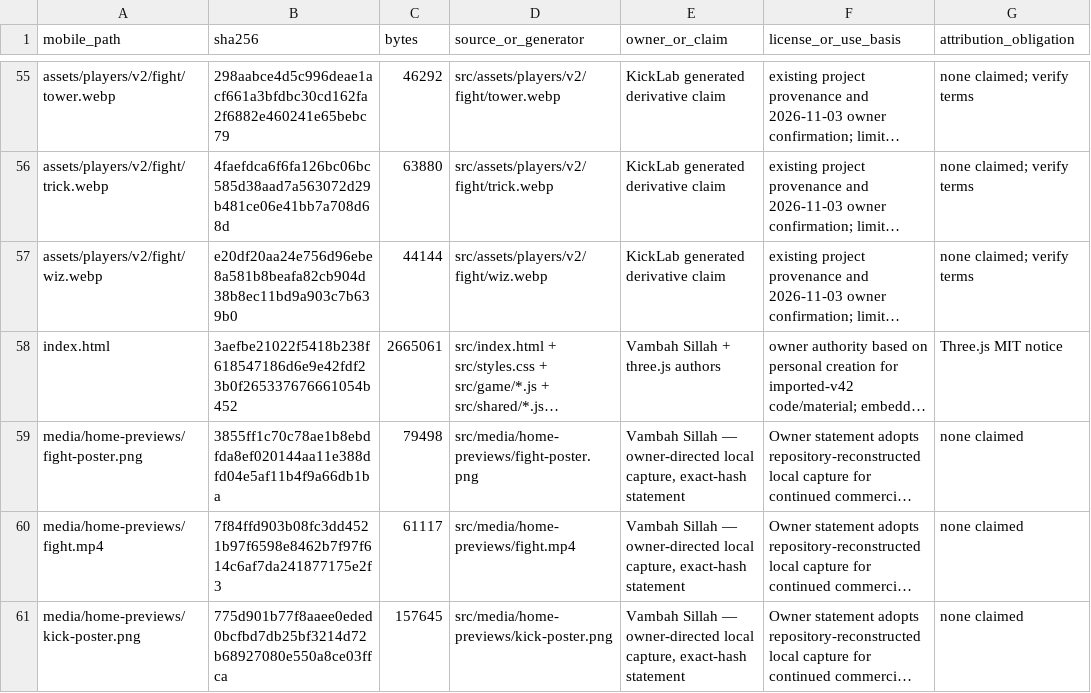
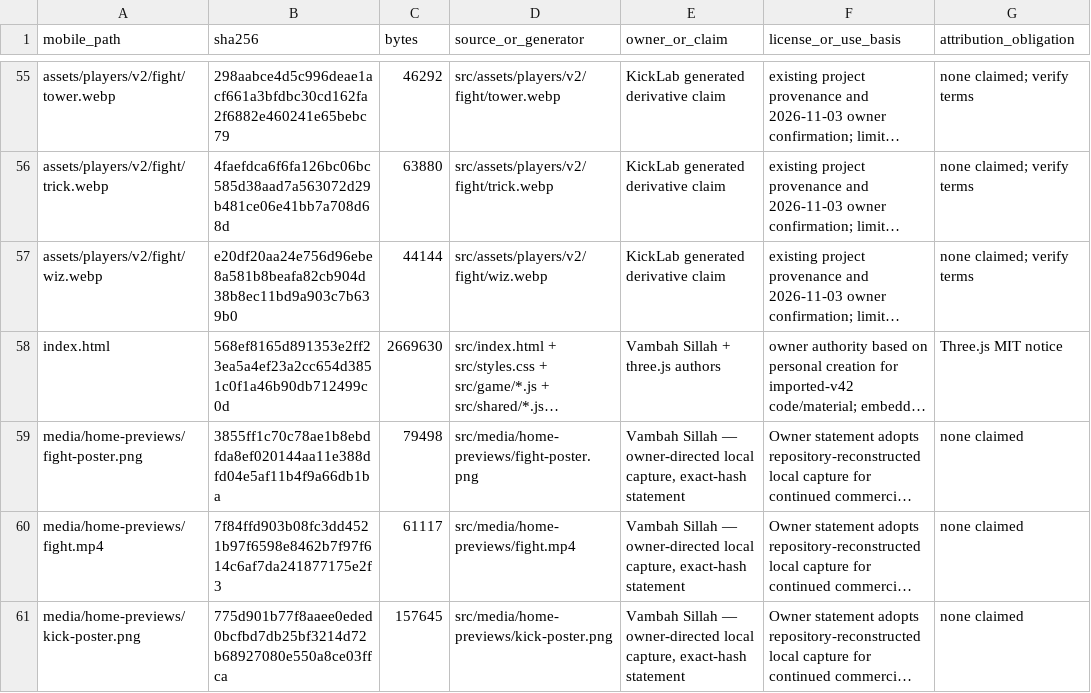
Before and after one commit to vsillah/KickLab, a CSV file: docs/release/shipped-file-rights.csv, drawn as a sheet; only a part is shown, gaps mark what is left out; long unchanged cells end in …; the diff names each change by its address in the sheet, - before the commit and + after, or states it on an @@ line.

```diff
--- a/docs/release/shipped-file-rights.csv
+++ b/docs/release/shipped-file-rights.csv
-B58 (sha256): 3aefbe21022f5418b238f618547186d6e9e42fdf23b0f265337676661054b452
+B58 (sha256): 568ef8165d891353e2ff23ea5a4ef23a2cc654d3851c0f1a46b90db712499c0d
-C58 (bytes): 2665061
+C58 (bytes): 2669630
```
Also changed, not shown: docs/release/rights-action-map.csv, 3 other files.
